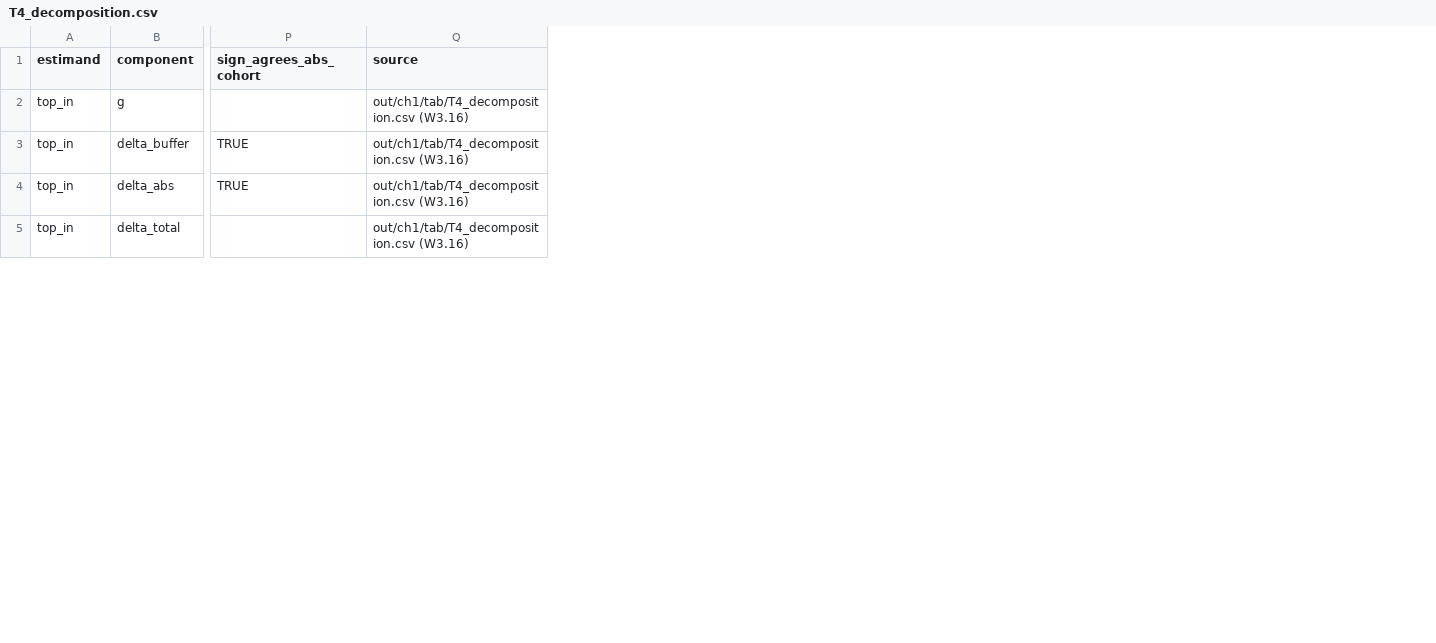
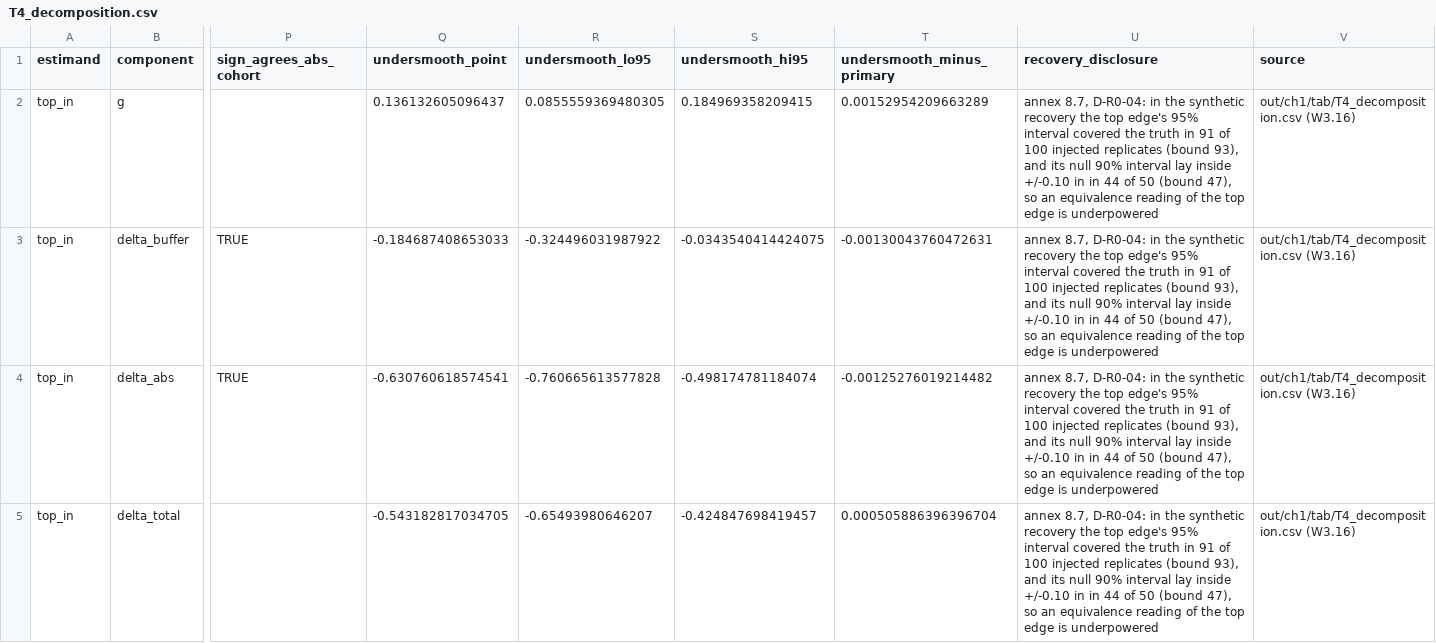
Before and after one commit to hpagni/abs-umpires, a CSV file: out/tables/T4_decomposition.csv, drawn as a sheet; only a part is shown, gaps mark what is left out; the diff names each change by its address in the sheet, - before the commit and + after, or states it on an @@ line.

Commit message:
W3.24: outputs after the acceptance verifier's gaps are closed (DEV-85)
F2b (dz by pitch type) added; F1-F3 captions carry annex 8.7's caveat; T3/T4/T5/T8/T9 carry
recovery_disclosure and T4 its undersmooth columns; T8 built from W3.22's grid with CH1-A9
stated as not met (postseason_in deferred; 26 binned + 5 bam = 31 computed rows); three
balanced-panel rows in headline.csv (+3.14 / -0.71 / -0.45 sq in); the chapter says F4's sidecar
is local; W3.22's prose names the grid breakdown. F5 and F8 remain placeholders (W3.20, W3.23).

```diff
--- a/out/tables/T4_decomposition.csv
+++ b/out/tables/T4_decomposition.csv
+column Q (undersmooth_point), rows 2-5: 0.136132605096437 | -0.184687408653033 | -0.630760618574541 | -0.543182817034705
+column R (undersmooth_lo95), rows 2-5: 0.0855559369480305 | -0.324496031987922 | -0.760665613577828 | -0.65493980646207
+column S (undersmooth_hi95), rows 2-5: 0.184969358209415 | -0.0343540414424075 | -0.498174781184074 | -0.424847698419457
+column T (undersmooth_minus_primary), rows 2-5: 0.00152954209663289 | -0.00130043760472631 | -0.00125276019214482 | 0.000505886396396704
+column U (recovery_disclosure), rows 2-5: all annex 8.7, D-R0-04: in the synthetic recovery the top edge's 95% interval covered the truth in 91 of 100 injected replicates (bound 93), and its null 90% interval lay inside +/-0.10 in in 44 of 50 (bound 47), so an equivalence reading of the top edge is underpowered
```
Also changed, not shown: out/figures/figures_manifest.csv, out/tables/F1_data.csv, 26 other files.
